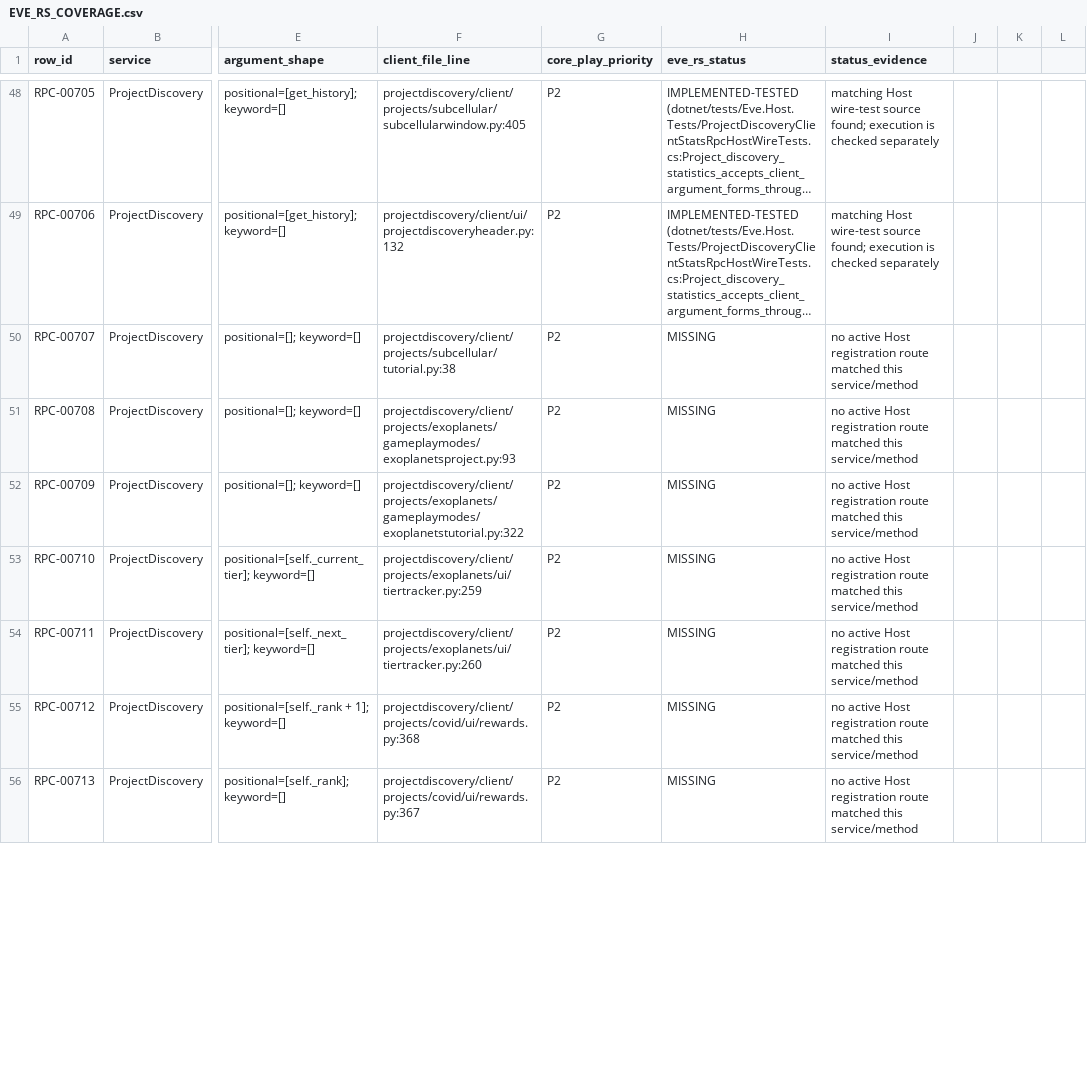
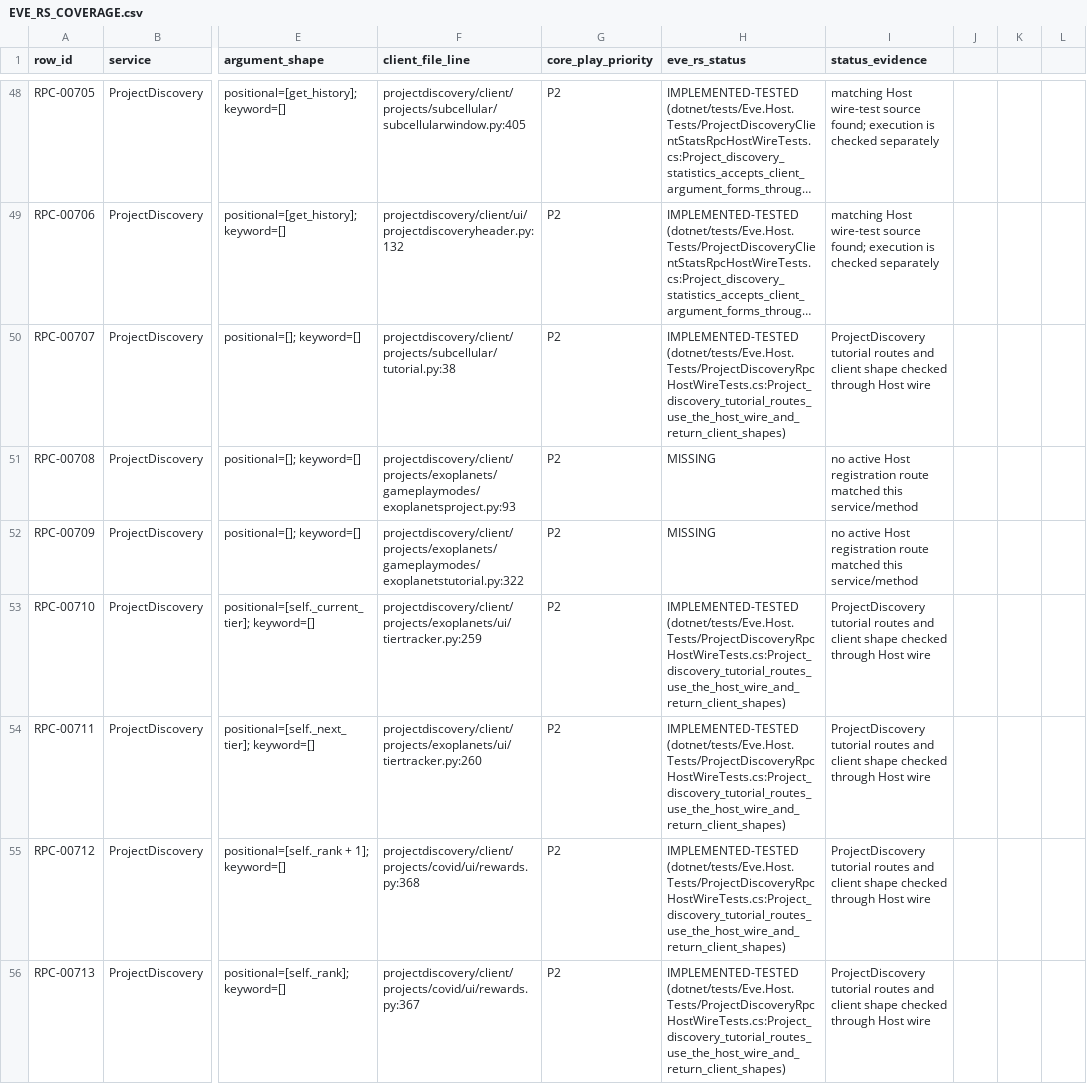
Before and after one commit to Fokiiiiiii/eve.rs, a CSV file: docs/project/service-audit/EVE_RS_COVERAGE.csv, drawn as a sheet; only a part is shown, gaps mark what is left out; long unchanged cells end in …; the diff covers the shown part only; the diff names each change by its address in the sheet, - before the commit and + after, or states it on an @@ line.

Commit message:
Implement ProjectDiscovery tutorial state RPCs

```diff
--- a/docs/project/service-audit/EVE_RS_COVERAGE.csv
+++ b/docs/project/service-audit/EVE_RS_COVERAGE.csv
-H50 (eve_rs_status): MISSING
+H50 (eve_rs_status): IMPLEMENTED-TESTED (dotnet/tests/Eve.Host.Tests/ProjectDiscoveryRpcHostWireTests.cs:Project_discovery_tutorial_routes_use_the_host_wire_and_return_client_shapes)
-I50 (status_evidence): no active Host registration route matched this service/method
+I50 (status_evidence): ProjectDiscovery tutorial routes and client shape checked through Host wire
-H53:H56 (eve_rs_status): MISSING
+H53:H56 (eve_rs_status): IMPLEMENTED-TESTED (dotnet/tests/Eve.Host.Tests/ProjectDiscoveryRpcHostWireTests.cs:Project_discovery_tutorial_routes_use_the_host_wire_and_return_client_shapes)
-I53:I56 (status_evidence): no active Host registration route matched this service/method
+I53:I56 (status_evidence): ProjectDiscovery tutorial routes and client shape checked through Host wire
```
Also changed, not shown: 56 edited cells elsewhere in this file, 11 other files.
